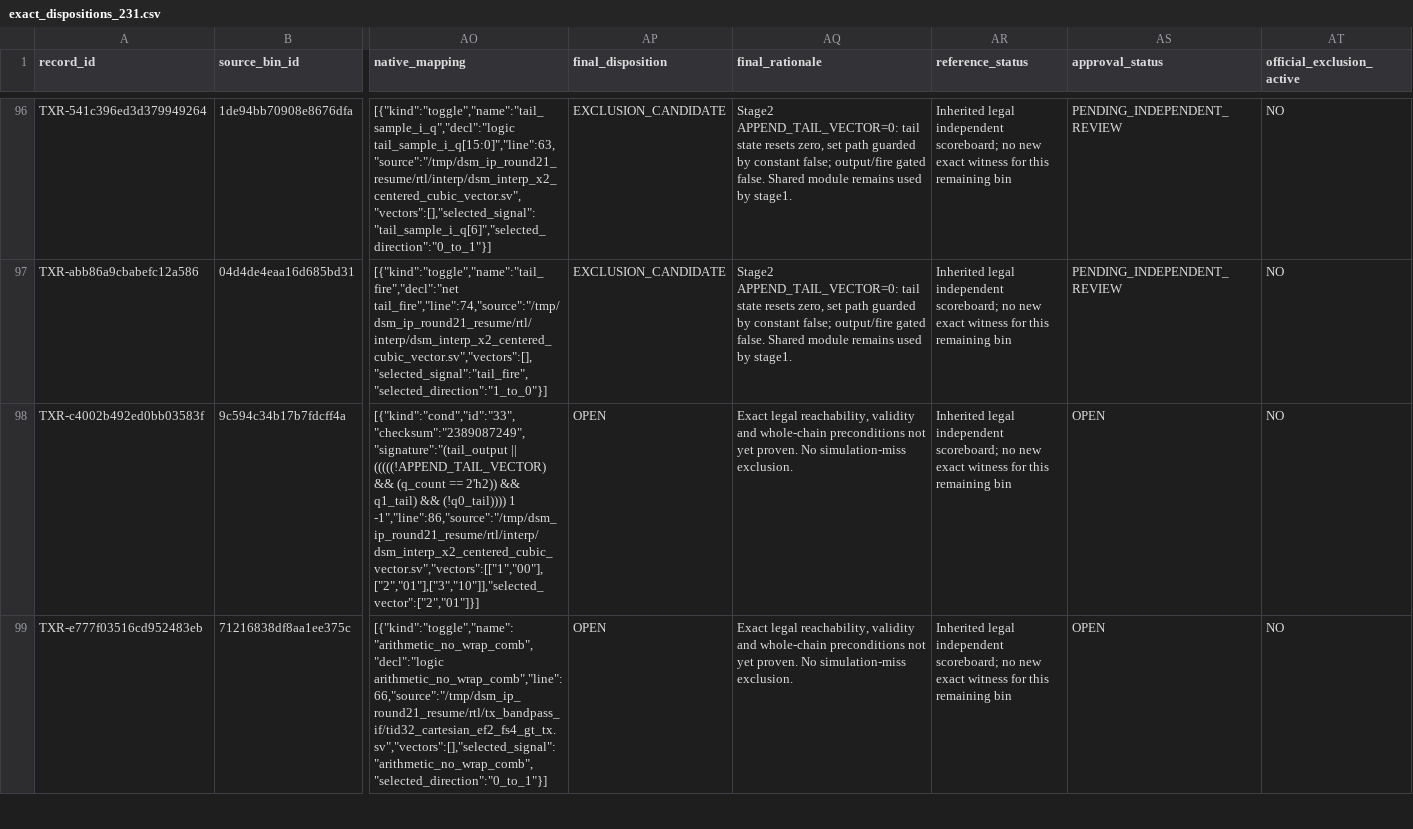
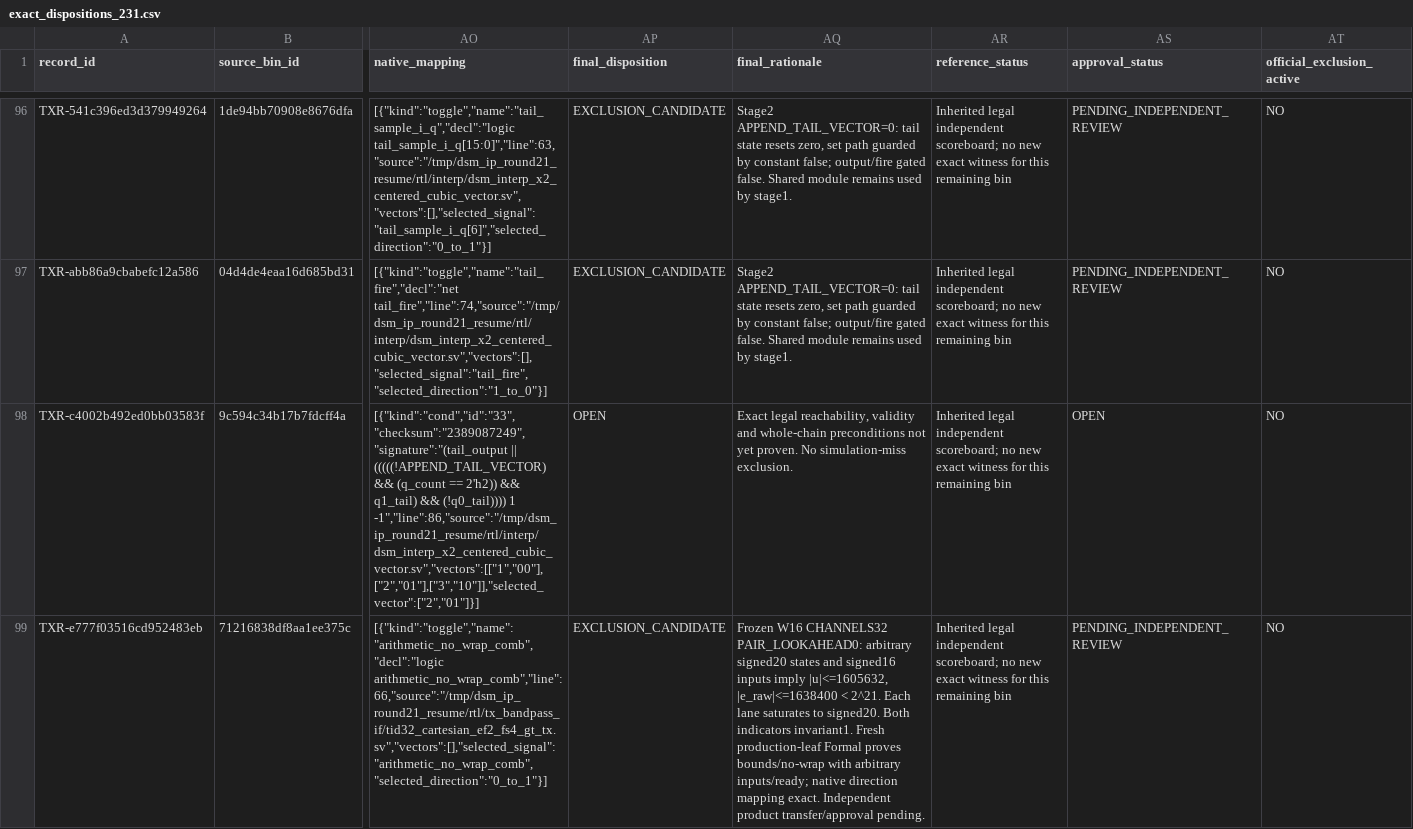
Before and after one commit to cwu766485-ctrl/dsm_ip, a CSV file: docs/verification/data/thermo5-final-exact-review/exact_dispositions_231.csv, drawn as a sheet; only a part is shown, gaps mark what is left out; the diff covers the shown part only; the diff names each change by its address in the sheet, - before the commit and + after, or states it on an @@ line.

Commit message:
formal(thermo5): substantiate sixteen EF2 arithmetic exclusion candidates

```diff
--- a/docs/verification/data/thermo5-final-exact-review/exact_dispositions_231.csv
+++ b/docs/verification/data/thermo5-final-exact-review/exact_dispositions_231.csv
-AP99 (final_disposition): OPEN
+AP99 (final_disposition): EXCLUSION_CANDIDATE
-AQ99 (final_rationale): Exact legal reachability, validity and whole-chain preconditions not yet proven. No simulation-miss exclusion.
+AQ99 (final_rationale): Frozen W16 CHANNELS32 PAIR_LOOKAHEAD0: arbitrary signed20 states and signed16 inputs imply |u|<=1605632, |e_raw|<=1638400 < 2^21. Each lane saturates to signed20. Both indicators invariant1. Fresh production-leaf Formal proves bounds/no-wrap with arbitrary inputs/ready; native direction mapping exact. Independent product transfer/approval pending.
-AS99 (approval_status): OPEN
+AS99 (approval_status): PENDING_INDEPENDENT_REVIEW
```
Also changed, not shown: 45 edited cells elsewhere in this file, 9 other files.
